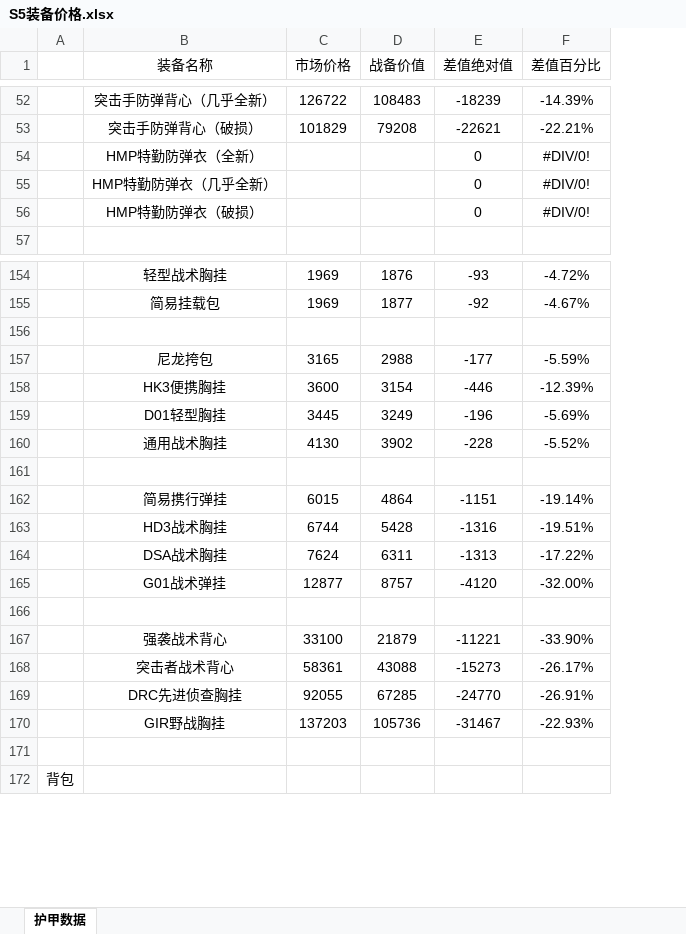
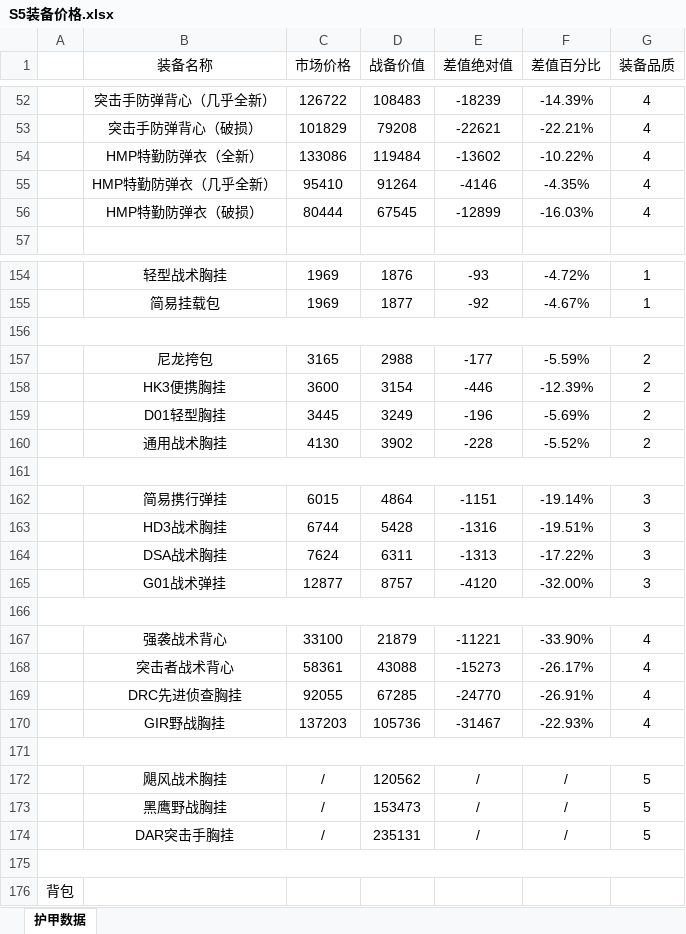
Before and after one commit to StarryNightSquad/Delta-Force, an Excel workbook: 战备计算器/S5装备价格.xlsx, sheet 护甲数据, drawn as a sheet; only a part is shown, gaps mark what is left out; values as stored, in another font and other column widths than the file's, no borders; the diff covers the shown part only; the diff names each change by its address in the sheet, - before the commit and + after, or states it on an @@ line.

```diff
--- a/战备计算器/S5装备价格.xlsx (sheet 护甲数据)
+++ b/战备计算器/S5装备价格.xlsx (sheet 护甲数据)
+column G (装备品质), rows 52-56: all 4; rows 154-170: 1 | 1 |  | 2 | 2 | 2 | 2 |  | 3 | 3 | 3 | 3 |  | 4 | 4 | 4 | 4
-C54 (市场价格): (empty)
+C54 (市场价格): 133086
-D54 (战备价值): (empty)
+D54 (战备价值): 119484
-E54 (差值绝对值): 0
+E54 (差值绝对值): -13602
-F54 (差值百分比): #DIV/0!
+F54 (差值百分比): -10.22%
-C55 (市场价格): (empty)
+C55 (市场价格): 95410
-D55 (战备价值): (empty)
+D55 (战备价值): 91264
-E55 (差值绝对值): 0
+E55 (差值绝对值): -4146
-F55 (差值百分比): #DIV/0!
+F55 (差值百分比): -4.35%
-C56 (市场价格): (empty)
+C56 (市场价格): 80444
-D56 (战备价值): (empty)
+D56 (战备价值): 67545
-E56 (差值绝对值): 0
+E56 (差值绝对值): -12899
-F56 (差值百分比): #DIV/0!
+F56 (差值百分比): -16.03%
+A156:G156 merged
+A161:G161 merged
+A166:G166 merged
+A171:G171 merged
+row 172:  | 飓风战术胸挂 | / | 120562 | / | / | 5
+row 173:  | 黑鹰野战胸挂 | / | 153473 | / | / | 5
+row 174:  | DAR突击手胸挂 | / | 235131 | / | / | 5
+row 175: (empty)
```
Also changed, not shown: 2 added rows, 9 edited cells and merged cells elsewhere in this sheet, formulas that keep their value, 战备计算器/S5武器价格.xlsx, 1 other file.
